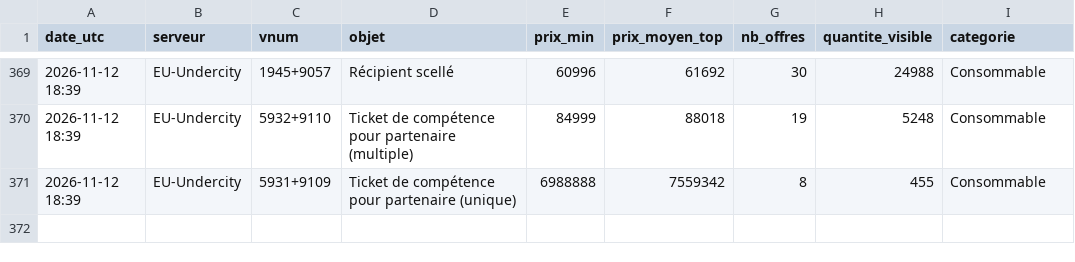
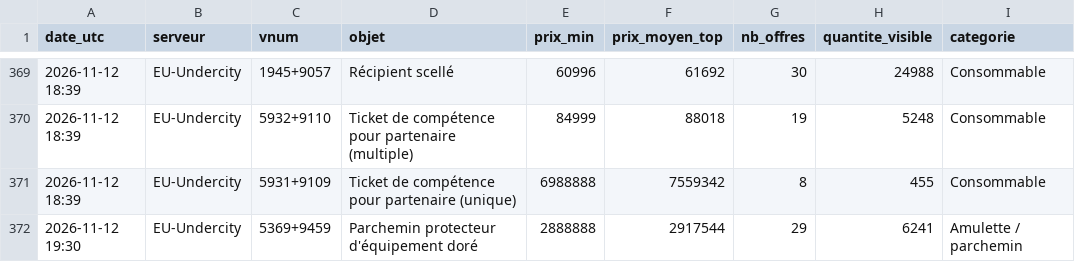
Before and after one commit to woazywaz-crypto/nosbazar-tracker, a CSV file: docs/data/prices.csv, drawn as a sheet; only a part is shown, gaps mark what is left out; the diff names each change by its address in the sheet, - before the commit and + after, or states it on an @@ line.

```diff
--- a/docs/data/prices.csv
+++ b/docs/data/prices.csv
+row 372: 2026-11-12 19:30 | EU-Undercity | 5369+9459 | Parchemin protecteur d'équipement doré | 2888888 | 2917544 | 29 | 6241 | Amulette / parchemin
```
